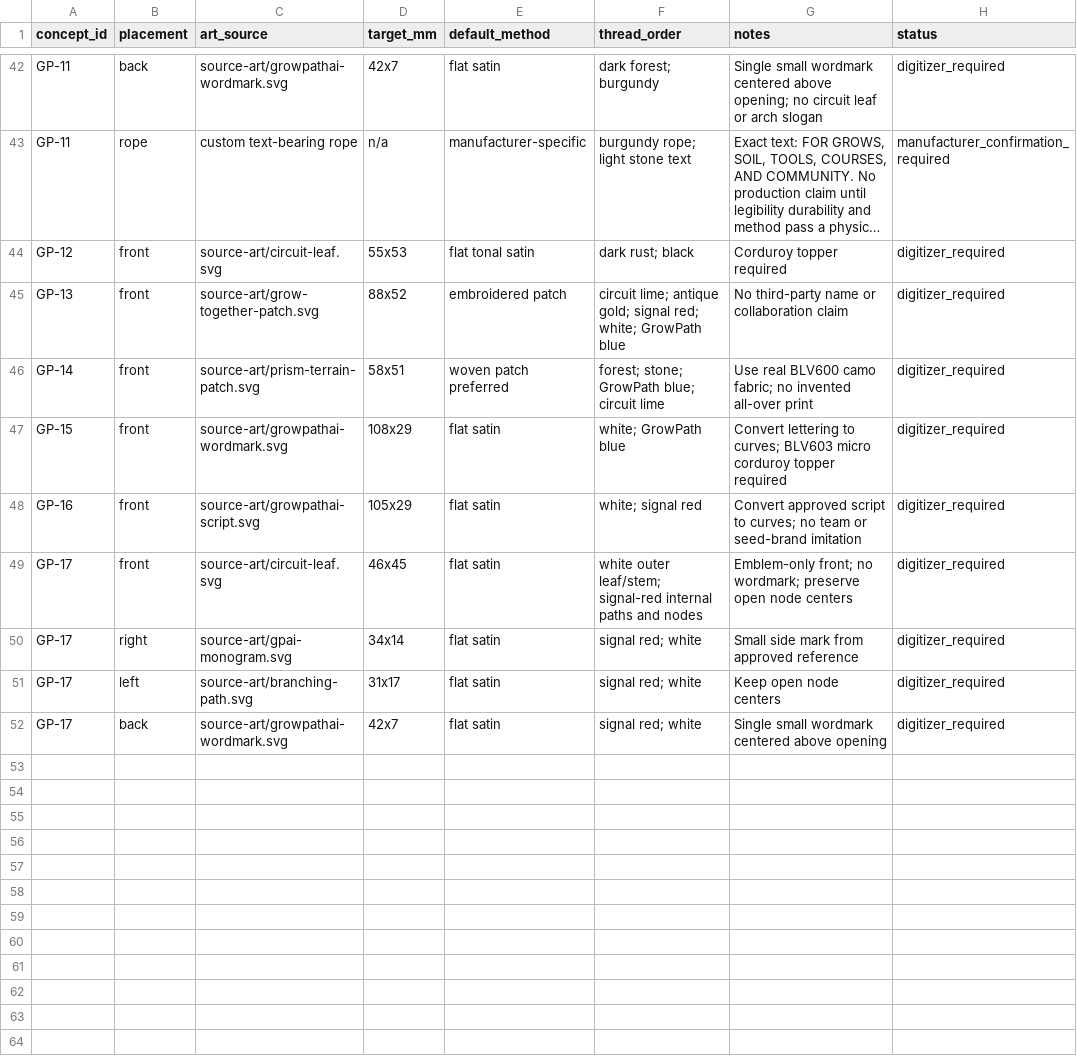
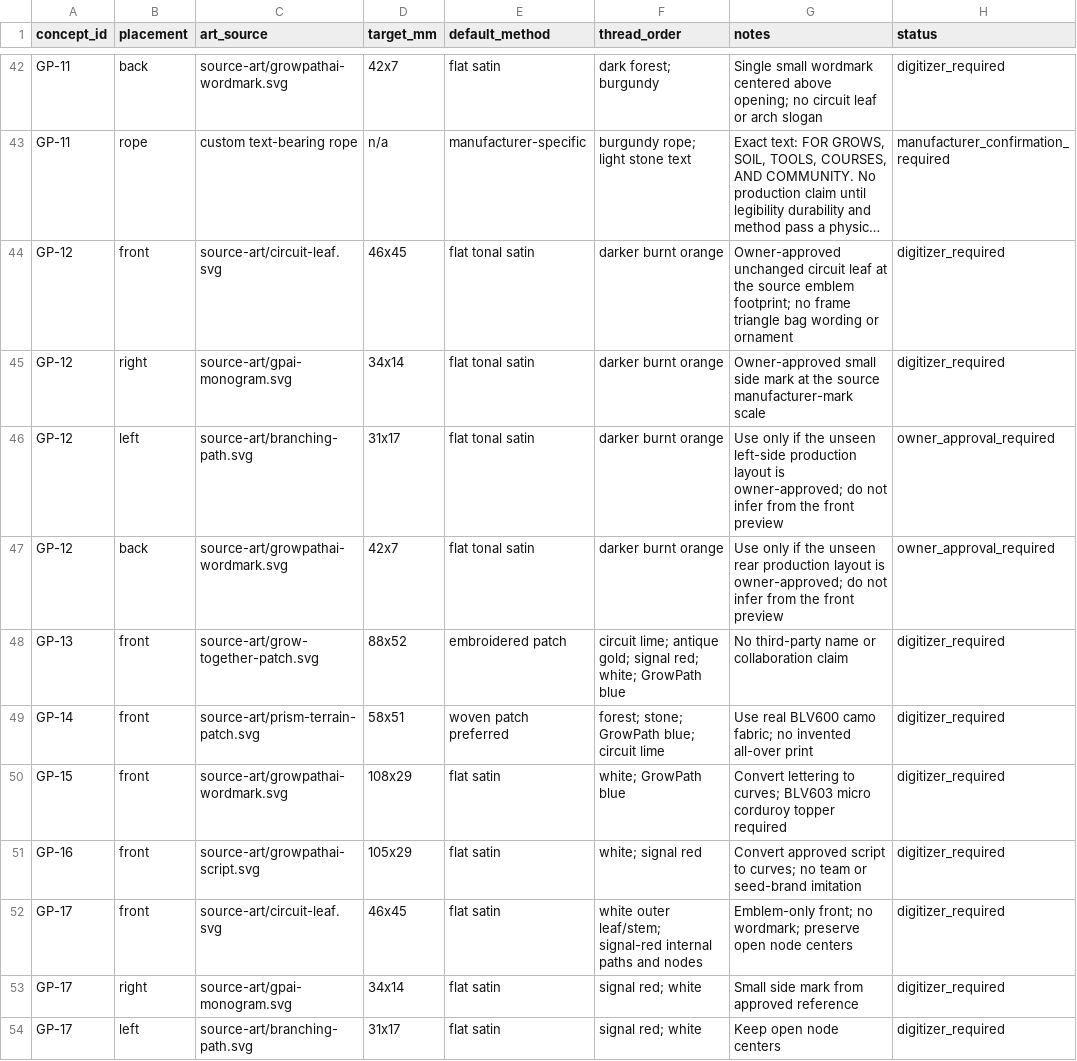
Before and after one commit to headiescannabiscompany-arch/growpath-commerical-frontend, a CSV file: assets/brands/growpathai/hat-collection-2026/STITCH_SEQUENCE.csv, drawn as a sheet; only a part is shown, gaps mark what is left out; the shorter side is filled out with more unchanged rows; long unchanged cells end in …; the diff names each change by its address in the sheet, - before the commit and + after, or states it on an @@ line.

Commit message:
assets: approve gp12 orange tonal hat

```diff
--- a/assets/brands/growpathai/hat-collection-2026/STITCH_SEQUENCE.csv
+++ b/assets/brands/growpathai/hat-collection-2026/STITCH_SEQUENCE.csv
-D44 (target_mm): 55x53
+D44 (target_mm): 46x45
-F44 (thread_order): dark rust; black
+F44 (thread_order): darker burnt orange
-G44 (notes): Corduroy topper required
+G44 (notes): Owner-approved unchanged circuit leaf at the source emblem footprint; no frame triangle bag wording or ornament
+row 45: GP-12 | right | source-art/gpai-monogram.svg | 34x14 | flat tonal satin | darker burnt orange | Owner-approved small side mark at the source manufacturer-mark scale | digitizer_required
+row 46: GP-12 | left | source-art/branching-path.svg | 31x17 | flat tonal satin | darker burnt orange | Use only if the unseen left-side production layout is owner-approved; do not infer from the front preview | owner_approval_required
+row 47: GP-12 | back | source-art/growpathai-wordmark.svg | 42x7 | flat tonal satin | darker burnt orange | Use only if the unseen rear production layout is owner-approved; do not infer from the front preview | owner_approval_required
```
Also changed, not shown: 6 other files.
